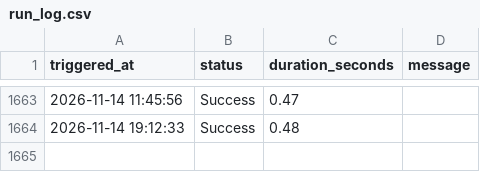
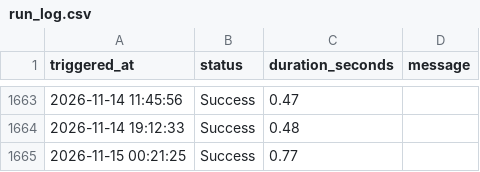
Before and after one commit to AnshulAgrawal04/nifty-defence-tracker, a CSV file: run_log.csv, drawn as a sheet; only a part is shown, gaps mark what is left out.

```diff
--- a/run_log.csv
+++ b/run_log.csv
@@ -1664 +1664,2 @@ triggered_at,status,duration_seconds,message
 2026-11-14 19:12:33,Success,0.48,
+2026-11-15 00:21:25,Success,0.77,
```
Also changed, not shown: all_indices.csv, 1 other file.
